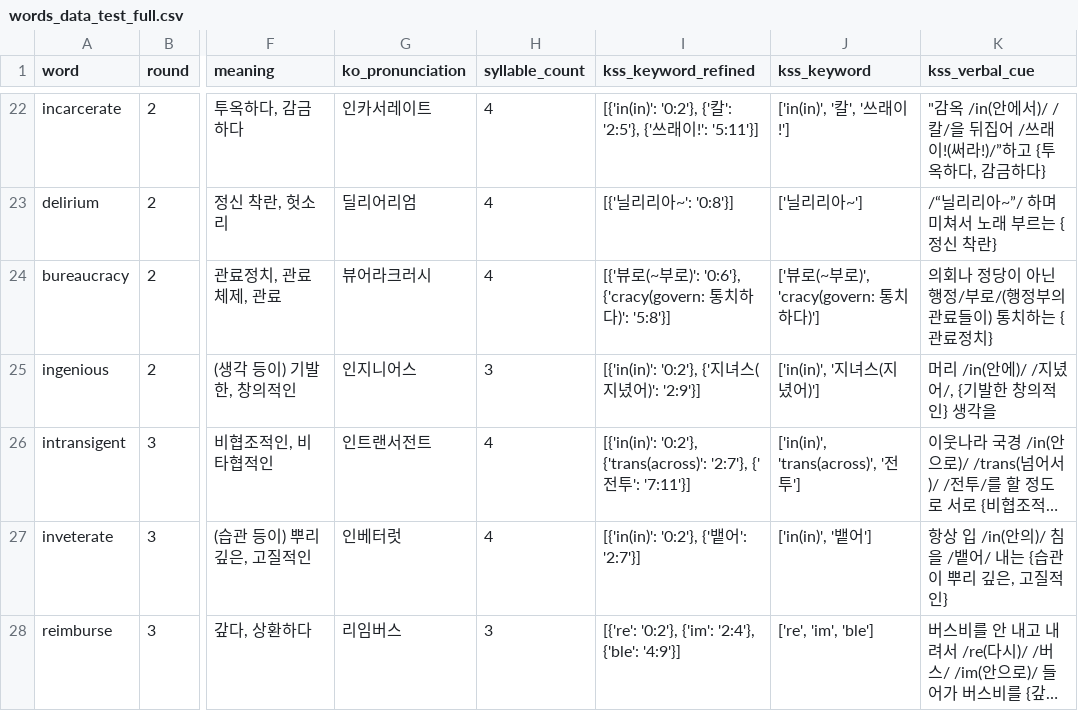
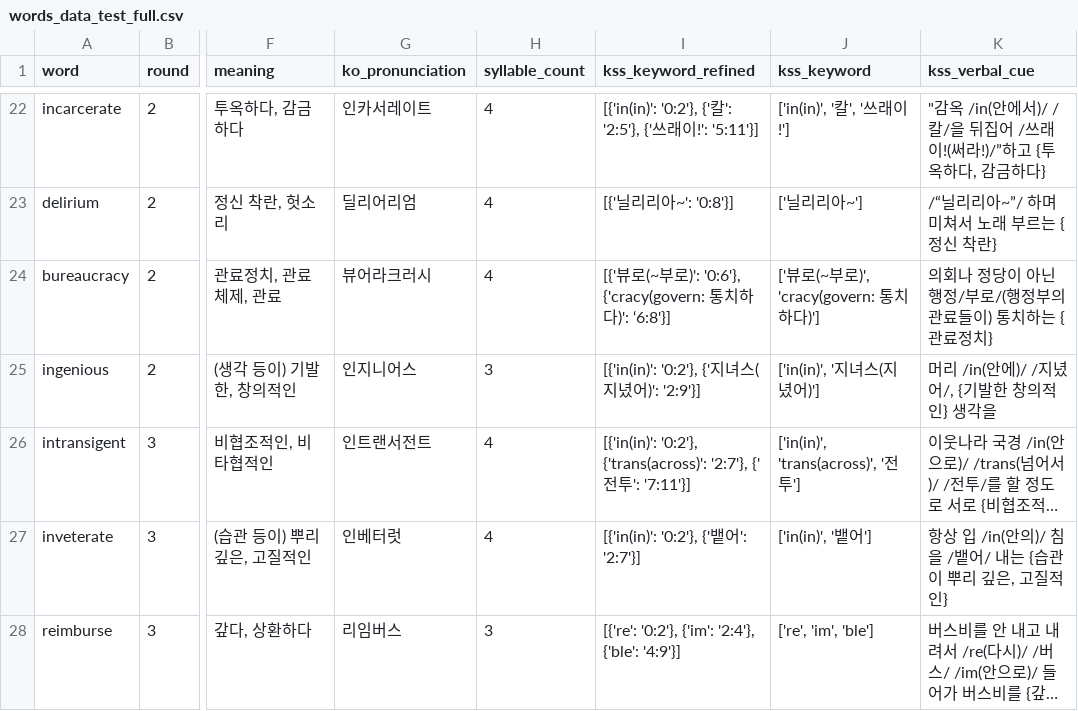
Before and after one commit to suyoungkwon2/phonitale-react, a CSV file: phonitale-react/public/words/words_data_test_full.csv, drawn as a sheet; only a part is shown, gaps mark what is left out; long unchanged cells end in …; the diff names each change by its address in the sheet, - before the commit and + after, or states it on an @@ line.

```diff
--- a/phonitale-react/public/words/words_data_test_full.csv
+++ b/phonitale-react/public/words/words_data_test_full.csv
-I24 (kss_keyword_refined): …다)': '5:8'}]
+I24 (kss_keyword_refined): …다)': ‘6:8'}]
```
Also changed, not shown: 9 other files.
